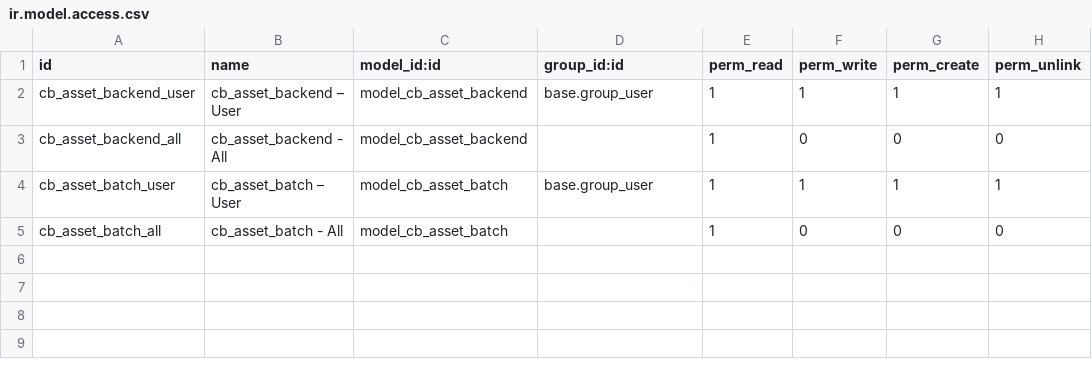
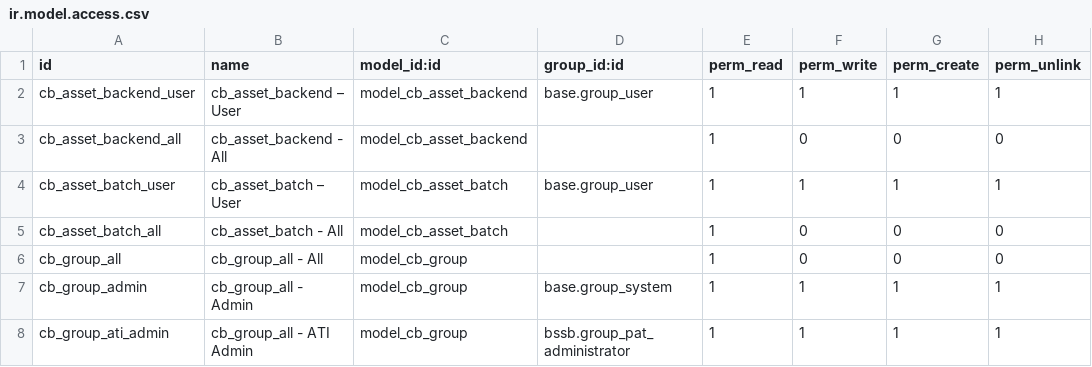
Before and after one commit to open-synergy/opnsynid-bssb, a CSV file: bssb_core_banking_asset/security/ir.model.access.csv, drawn as a sheet.

Commit message:
[UPD] bssb_core_banking_asset
* Menambahkan fungsionalitas

```diff
--- a/bssb_core_banking_asset/security/ir.model.access.csv
+++ b/bssb_core_banking_asset/security/ir.model.access.csv
@@ -5 +5,4 @@ cb_asset_batch_user,cb_asset_batch – User,model_cb_asset_batch,base.group_user
 cb_asset_batch_all,cb_asset_batch - All,model_cb_asset_batch,,1,0,0,0
+cb_group_all,cb_group_all - All,model_cb_group,,1,0,0,0
+cb_group_admin,cb_group_all - Admin,model_cb_group,base.group_system,1,1,1,1
+cb_group_ati_admin,cb_group_all - ATI Admin,model_cb_group,bssb.group_pat_administrator,1,1,1,1
```
Also changed, not shown: 8 other files.
